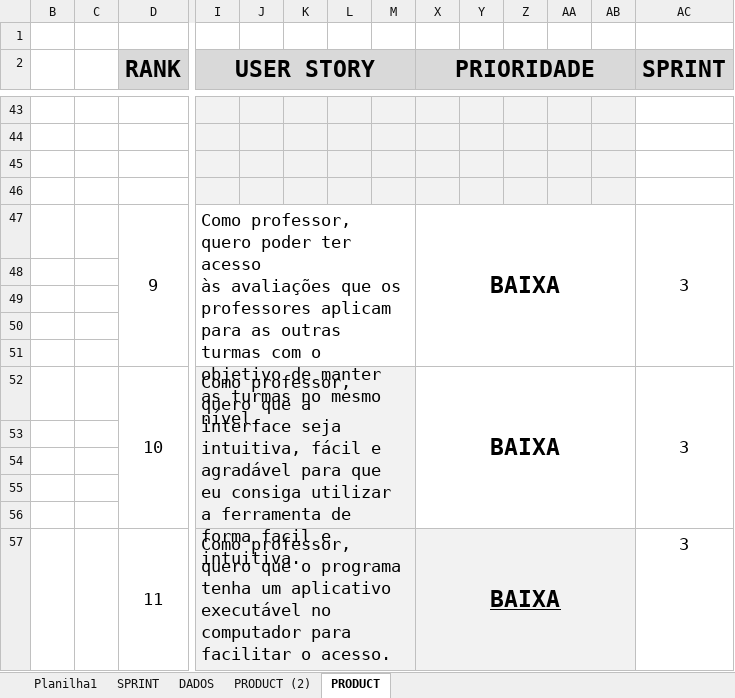
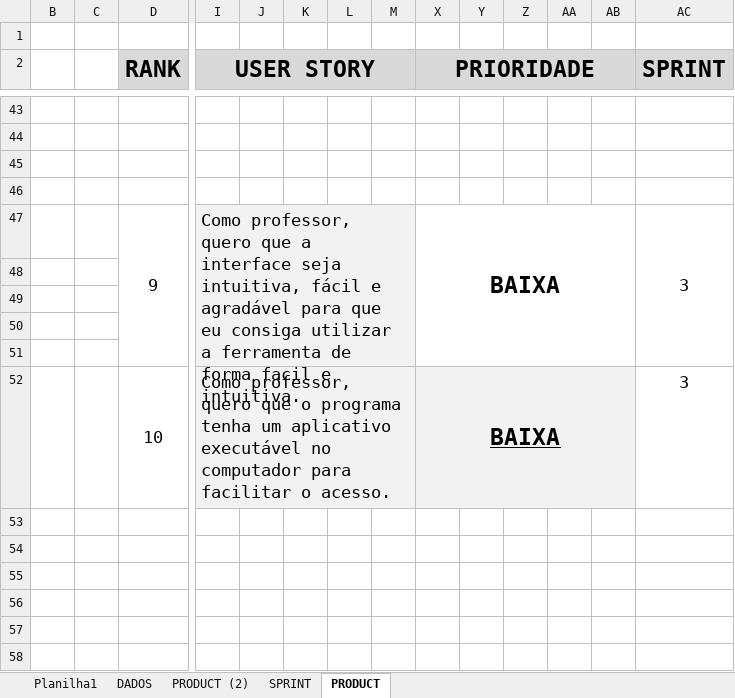
Before and after one commit to Megabrain-API/API, an Excel workbook: BACKLOG.xlsx, sheet PRODUCT, drawn as a sheet; only a part is shown, gaps mark what is left out; values as stored, in another font and other column widths than the file's, no borders; conditional formats not drawn; rows hold the shown columns only; ↵ is a line break in a cell; the diff covers the shown part only; the diff names each change by its address in the sheet, - before the commit and + after, or states it on an @@ line.

Commit message:
Correção do Backlog
Correção do backlog realizada devido à correção do cliente em relação às suas vontades com a aplicação, user stories, descrições e prioridades alteradas.

Signed-off-by: FelipeCafalloni <147274578+FelipeCafalloni@users.noreply.github.com>

```diff
--- a/BACKLOG.xlsx (sheet PRODUCT)
+++ b/BACKLOG.xlsx (sheet PRODUCT)
@@ sheet tab order changed: Planilha1 | DADOS | PRODUCT (2) | SPRINT | PRODUCT @@
-I43:M46 fill: #F2F2F2
+I43:M46 fill: none
-X43:AB46 fill: #F2F2F2
+X43:AB46 fill: none
-I47 (USER STORY): …professor, quero poder ter acesso ↵ às avaliações que os professores aplicam para as outras turmas com o objetivo de manter as turmas no mesmo nível.
+I47 (USER STORY): …professor, quero que a interface seja intuitiva, fácil e agradável para que eu consiga utilizar a ferramenta de forma facil e intuitiva.
-I47:M51 fill: none
+I47:M51 fill: #F2F2F2
-I52 (USER STORY): …quero que a interface seja intuitiva, fácil e agradável para que eu consiga utilizar a ferramenta de forma facil e intuitiva.
+I52 (USER STORY): …quero que o programa ↵ tenha um aplicativo executável no computador para facilitar o acesso.
-X52:AB52 fill: none
+X52:AB52 fill: #F2F2F2
-X52 underline: off
+X52 underline: on
-AC52:AC56 merged
-row 53: (empty)
-row 54: (empty)
-row 55: (empty)
-row 56: (empty)
-row 57:  |  | 11 | Como professor, quero que o programa ↵ tenha um aplicativo executável no computador para facilitar o acesso. |  |  |  |  | BAIXA |  |  |  |  | 3
```
Also changed, not shown: 9 edited cells and cell formats elsewhere in this sheet, sheet SPRINT.
